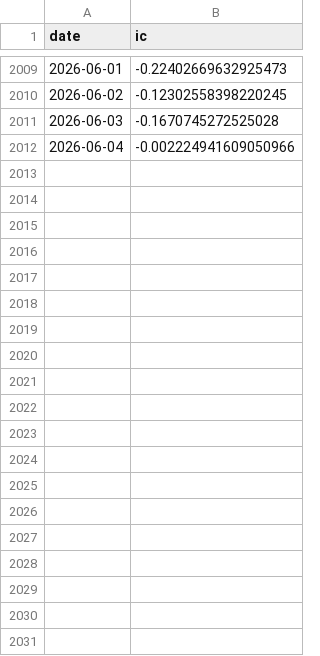
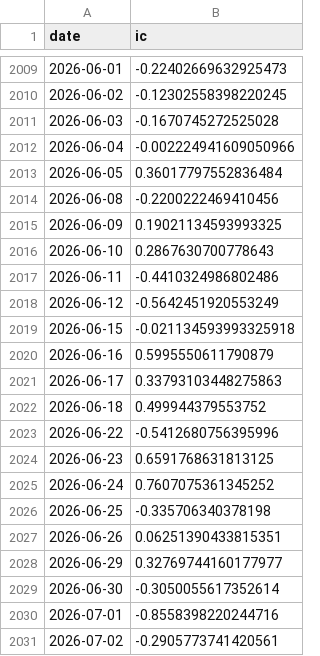
Before and after one commit to ericxuzhesheng/Trading-Crowding-Momentum-Strategy, a CSV file: outputs/tables/factor_ic.csv, drawn as a sheet; only a part is shown, gaps mark what is left out; the diff covers the shown part only; the diff names each change by its address in the sheet, - before the commit and + after, or states it on an @@ line.

```diff
--- a/outputs/tables/factor_ic.csv
+++ b/outputs/tables/factor_ic.csv
+row 2013: 2026-06-05 | 0.36017797552836484
+row 2014: 2026-06-08 | -0.2200222469410456
+row 2015: 2026-06-09 | 0.19021134593993325
+row 2016: 2026-06-10 | 0.2867630700778643
+row 2017: 2026-06-11 | -0.4410324986802486
+row 2018: 2026-06-12 | -0.5642451920553249
+row 2019: 2026-06-15 | -0.021134593993325918
+row 2020: 2026-06-16 | 0.5995550611790879
+row 2021: 2026-06-17 | 0.33793103448275863
+row 2022: 2026-06-18 | 0.499944379553752
+row 2023: 2026-06-22 | -0.5412680756395996
+row 2024: 2026-06-23 | 0.6591768631813125
+row 2025: 2026-06-24 | 0.7607075361345252
+row 2026: 2026-06-25 | -0.335706340378198
+row 2027: 2026-06-26 | 0.06251390433815351
+row 2028: 2026-06-29 | 0.32769744160177977
+row 2029: 2026-06-30 | -0.3050055617352614
+row 2030: 2026-07-01 | -0.8558398220244716
+row 2031: 2026-07-02 | -0.2905773741420561
```
Also changed, not shown: 18 added rows elsewhere in this file, outputs/tables/monthly_returns.csv, outputs/tables/performance_summary.csv, 13 other files.
